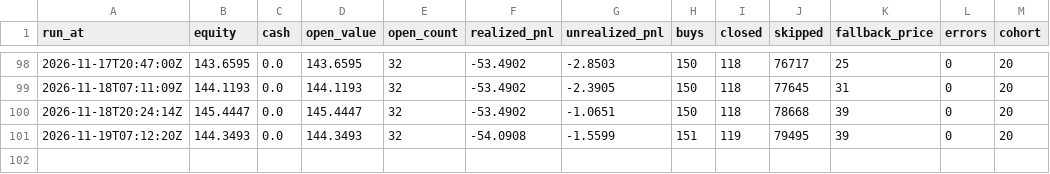
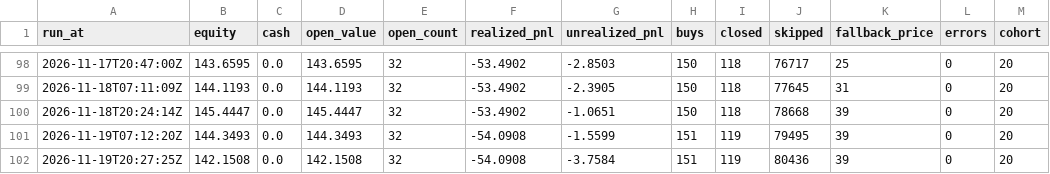
Before and after one commit to proofnotfluff-a11y/Proofnotfluff-pins, a CSV file: pm/equity.csv, drawn as a sheet; only a part is shown, gaps mark what is left out.

```diff
--- a/pm/equity.csv
+++ b/pm/equity.csv
@@ -101 +101,2 @@ run_at,equity,cash,open_value,open_count,realized_pnl,unrealized_pnl,buys,closed
 2026-11-19T07:12:20Z,144.3493,0.0,144.3493,32,-54.0908,-1.5599,151,119,79495,39,0,20
+2026-11-19T20:27:25Z,142.1508,0.0,142.1508,32,-54.0908,-3.7584,151,119,80436,39,0,20
```
Also changed, not shown: 1 other file.
